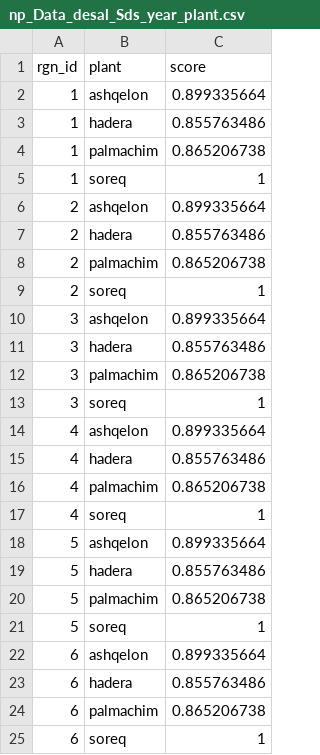
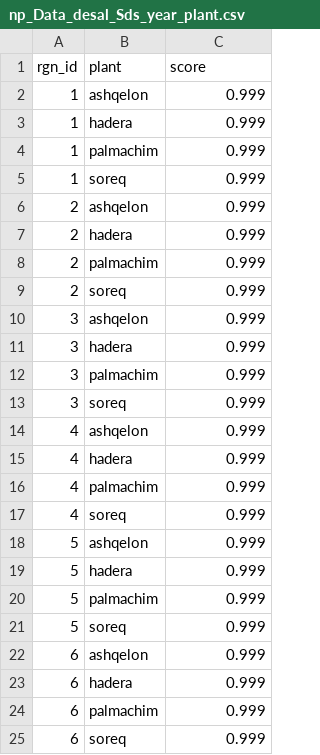
Before and after one commit to OHI-Science/ohi-israel, a CSV file: med2014/layers/np_Data_desal_Sds_year_plant.csv, drawn as a sheet.

Commit message:
desal sustainability spatial mean of EEZ
Spatial mean calculated to EEZ instead of 3nm.

```diff
--- a/med2014/layers/np_Data_desal_Sds_year_plant.csv
+++ b/med2014/layers/np_Data_desal_Sds_year_plant.csv
@@ -1,25 +1,25 @@
 rgn_id,plant,score
-1,ashqelon,0.899335664
-1,hadera,0.855763486
-1,palmachim,0.865206738
-1,soreq,1
-2,ashqelon,0.899335664
-2,hadera,0.855763486
-2,palmachim,0.865206738
-2,soreq,1
-3,ashqelon,0.899335664
-3,hadera,0.855763486
-3,palmachim,0.865206738
-3,soreq,1
-4,ashqelon,0.899335664
-4,hadera,0.855763486
-4,palmachim,0.865206738
-4,soreq,1
-5,ashqelon,0.899335664
-5,hadera,0.855763486
-5,palmachim,0.865206738
-5,soreq,1
-6,ashqelon,0.899335664
-6,hadera,0.855763486
-6,palmachim,0.865206738
-6,soreq,1
+1,ashqelon,0.999
+1,hadera,0.999
+1,palmachim,0.999
+1,soreq,0.999
+2,ashqelon,0.999
+2,hadera,0.999
+2,palmachim,0.999
+2,soreq,0.999
+3,ashqelon,0.999
+3,hadera,0.999
+3,palmachim,0.999
+3,soreq,0.999
+4,ashqelon,0.999
+4,hadera,0.999
+4,palmachim,0.999
+4,soreq,0.999
+5,ashqelon,0.999
+5,hadera,0.999
+5,palmachim,0.999
+5,soreq,0.999
+6,ashqelon,0.999
+6,hadera,0.999
+6,palmachim,0.999
+6,soreq,0.999
```
